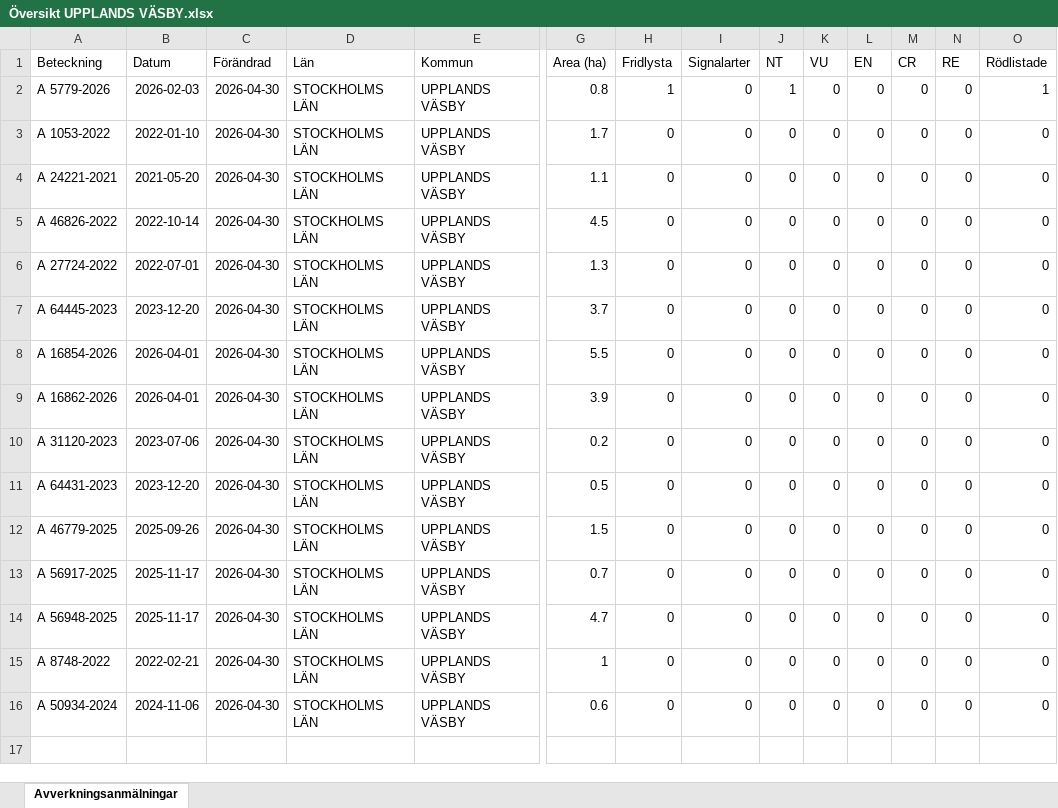
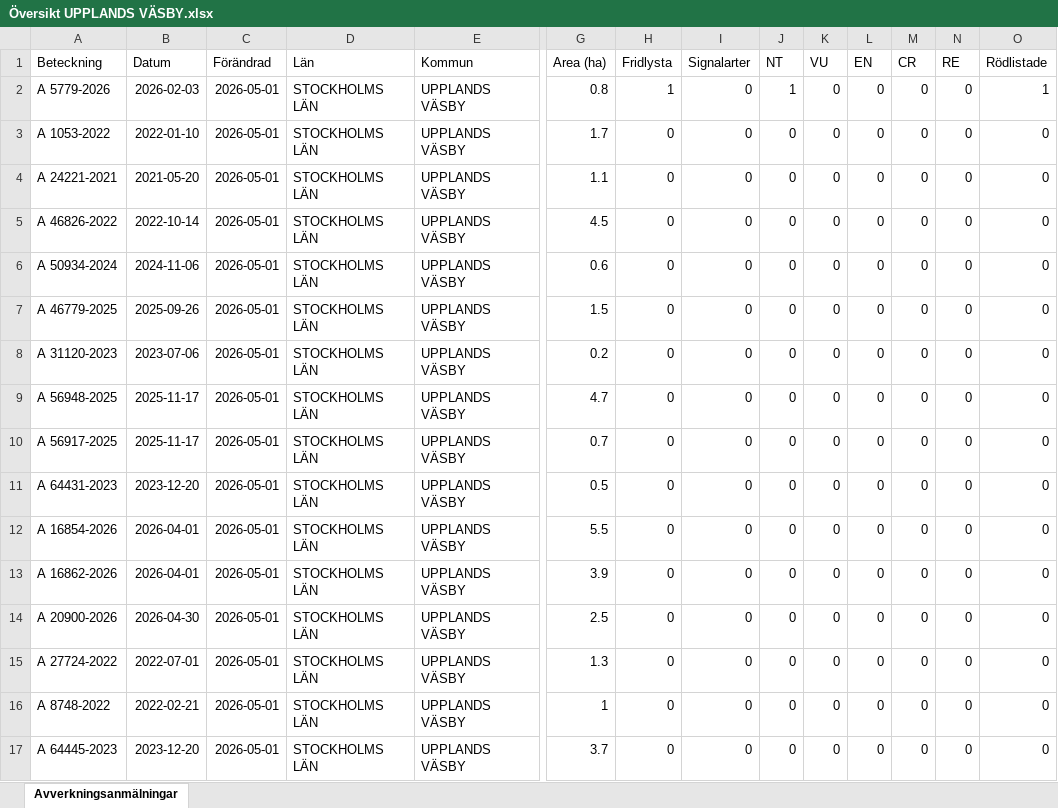
Before and after one commit to klasma/Logging_0114, an Excel workbook: Översikt UPPLANDS VÄSBY.xlsx, sheet Avverkningsanmälningar, drawn as a sheet; only a part is shown, gaps mark what is left out; values as stored, in another font and other column widths than the file's, no borders; addresses are those after the commit; rows hold the shown columns only; the diff names each change by its address in the sheet, - before the commit and + after, or states it on an @@ line.

```diff
--- a/Översikt UPPLANDS VÄSBY.xlsx (sheet Avverkningsanmälningar)
+++ b/Översikt UPPLANDS VÄSBY.xlsx (sheet Avverkningsanmälningar)
-C2:C13 (Förändrad): 2026-04-30
+C2:C13 (Förändrad): 2026-05-01
-A6 (Beteckning): A 27724-2022
+A6 (Beteckning): A 50934-2024
-B6 (Datum): 2022-07-01
+B6 (Datum): 2024-11-06
-G6 (Area (ha)): 1.3
+G6 (Area (ha)): 0.6
-A7 (Beteckning): A 64445-2023
+A7 (Beteckning): A 46779-2025
-B7 (Datum): 2023-12-20
+B7 (Datum): 2025-09-26
-G7 (Area (ha)): 3.7
+G7 (Area (ha)): 1.5
-A8 (Beteckning): A 16854-2026
+A8 (Beteckning): A 31120-2023
-B8 (Datum): 2026-04-01
+B8 (Datum): 2023-07-06
-G8 (Area (ha)): 5.5
+G8 (Area (ha)): 0.2
-A9 (Beteckning): A 16862-2026
+A9 (Beteckning): A 56948-2025
-B9 (Datum): 2026-04-01
+B9 (Datum): 2025-11-17
-G9 (Area (ha)): 3.9
+G9 (Area (ha)): 4.7
-A10 (Beteckning): A 31120-2023
+A10 (Beteckning): A 56917-2025
-B10 (Datum): 2023-07-06
+B10 (Datum): 2025-11-17
-G10 (Area (ha)): 0.2
+G10 (Area (ha)): 0.7
-A12 (Beteckning): A 46779-2025
+A12 (Beteckning): A 16854-2026
-B12 (Datum): 2025-09-26
+B12 (Datum): 2026-04-01
-G12 (Area (ha)): 1.5
+G12 (Area (ha)): 5.5
-A13 (Beteckning): A 56917-2025
+A13 (Beteckning): A 16862-2026
-B13 (Datum): 2025-11-17
+B13 (Datum): 2026-04-01
-G13 (Area (ha)): 0.7
+G13 (Area (ha)): 3.9
+row 14: A 20900-2026 | 2026-04-30 | 2026-05-01 | STOCKHOLMS LÄN | UPPLANDS VÄSBY | 2.5 | 0 | 0 | 0 | 0 | 0 | 0 | 0 | 0
-A15 (Beteckning): A 56948-2025
+A15 (Beteckning): A 27724-2022
-B15 (Datum): 2025-11-17
+B15 (Datum): 2022-07-01
-C15:C17 (Förändrad): 2026-04-30
+C15:C17 (Förändrad): 2026-05-01
-G15 (Area (ha)): 4.7
+G15 (Area (ha)): 1.3
-A17 (Beteckning): A 50934-2024
+A17 (Beteckning): A 64445-2023
-B17 (Datum): 2024-11-06
+B17 (Datum): 2023-12-20
-G17 (Area (ha)): 0.6
+G17 (Area (ha)): 3.7
```
Also changed, not shown: artfynd/A 5779-2026 artfynd.xlsx, 5 other files.
